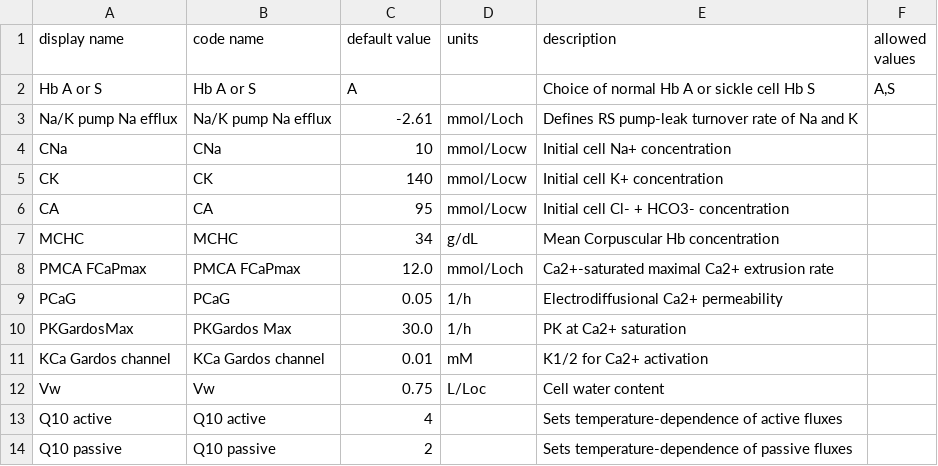
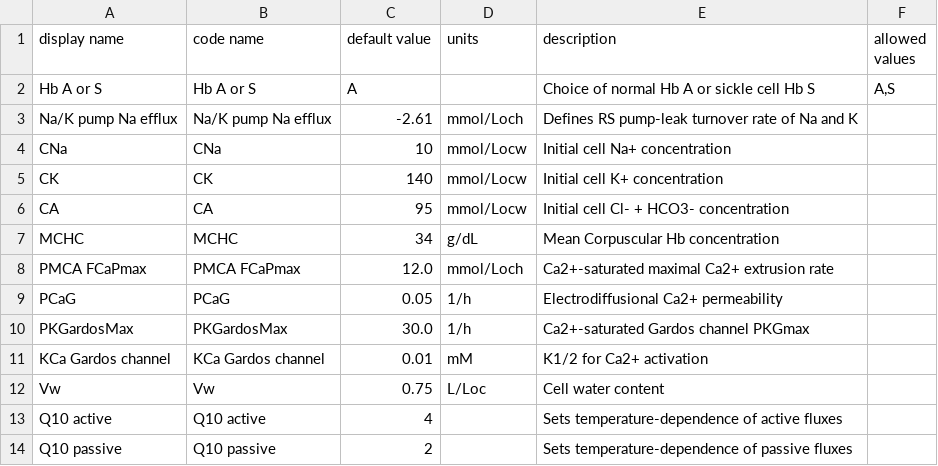
Before and after one commit to sdrogers/redcellmodeljava, a CSV file: RedBloodCellModel/src/SettingFiles/RSOptions.csv, drawn as a sheet.

Commit message:
changes to RS options names

```diff
--- a/RedBloodCellModel/src/SettingFiles/RSOptions.csv
+++ b/RedBloodCellModel/src/SettingFiles/RSOptions.csv
@@ -9,3 +9,3 @@ PMCA FCaPmax,PMCA FCaPmax,12.0,mmol/Loch,Ca2+-saturated maximal Ca2+ extrusion r
 PCaG,PCaG,0.05,1/h,Electrodiffusional Ca2+ permeability,
-PKGardosMax,PKGardos Max,30.0,1/h,PK at Ca2+ saturation,
+PKGardosMax,PKGardosMax,30.0,1/h,Ca2+-saturated Gardos channel PKGmax,
 KCa Gardos channel,KCa Gardos channel,0.01,mM,K1/2 for Ca2+ activation,
```
